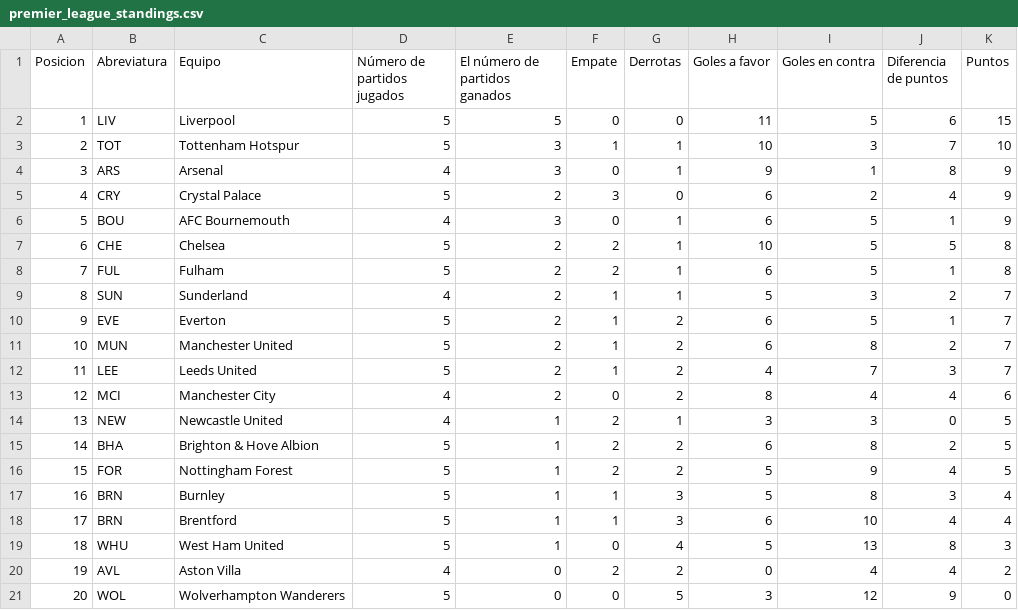
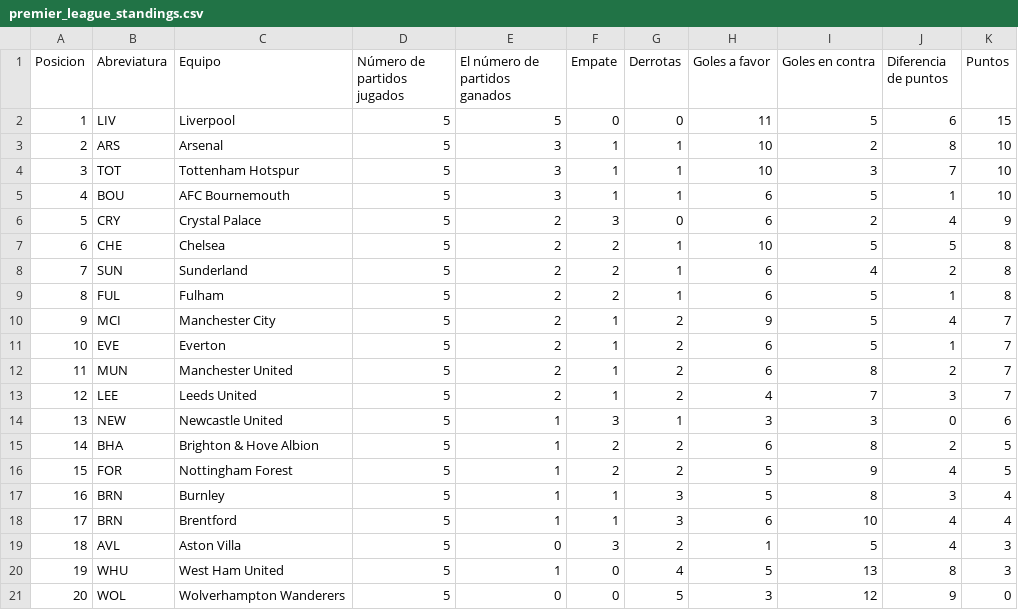
Before and after one commit to AndresPlazas19931504/scrapper-deportes-devops, a CSV file: data/premier_league_standings.csv, drawn as a sheet; removed rows and columns are numbered as before the commit, all else as after; the diff names each change by its address in the sheet, - before the commit and + after, or states it on an @@ line.

```diff
--- a/data/premier_league_standings.csv
+++ b/data/premier_league_standings.csv
+row 3: 2 | ARS | Arsenal | 5 | 3 | 1 | 1 | 10 | 2 | 8 | 10
@@ column A (Posicion) renumbered between rows 4 and 20 @@
-row 4: 3 | ARS | Arsenal | 4 | 3 | 0 | 1 | 9 | 1 | 8 | 9
+row 5: 4 | BOU | AFC Bournemouth | 5 | 3 | 1 | 1 | 6 | 5 | 1 | 10
-row 6: 5 | BOU | AFC Bournemouth | 4 | 3 | 0 | 1 | 6 | 5 | 1 | 9
+row 8: 7 | SUN | Sunderland | 5 | 2 | 2 | 1 | 6 | 4 | 2 | 8
-row 9: 8 | SUN | Sunderland | 4 | 2 | 1 | 1 | 5 | 3 | 2 | 7
+row 10: 9 | MCI | Manchester City | 5 | 2 | 1 | 2 | 9 | 5 | 4 | 7
-row 13: 12 | MCI | Manchester City | 4 | 2 | 0 | 2 | 8 | 4 | 4 | 6
-D14 (Número de partidos jugados): 4
+D14 (Número de partidos jugados): 5
-F14 (Empate): 2
+F14 (Empate): 3
-K14 (Puntos): 5
+K14 (Puntos): 6
+row 19: 18 | AVL | Aston Villa | 5 | 0 | 3 | 2 | 1 | 5 | 4 | 3
-row 20: 19 | AVL | Aston Villa | 4 | 0 | 2 | 2 | 0 | 4 | 4 | 2
```
